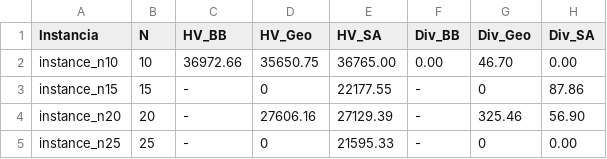
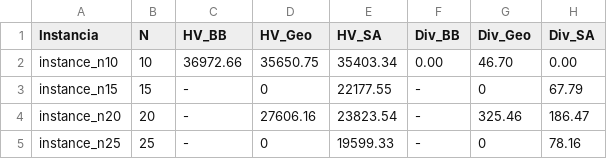
Before and after one commit to Intraqua/drone-routing, a CSV file: results/tables/calidad.csv, drawn as a sheet.

Commit message:
Update results, documentation, and add Windows batch script
Updated experimental results, graphs, and tables to reflect new benchmark data. Improved the README with clearer instructions for Windows users, including usage of a new run.bat script. Added .idea/vcs.xml for Git integration and introduced run.bat to simplify running, testing, and cleaning the project on Windows.

```diff
--- a/results/tables/calidad.csv
+++ b/results/tables/calidad.csv
@@ -1,5 +1,5 @@
 Instancia,N,HV_BB,HV_Geo,HV_SA,Div_BB,Div_Geo,Div_SA
-instance_n10,10,36972.66,35650.75,36765.00,0.00,46.70,0.00
-instance_n15,15,-,0,22177.55,-,0,87.86
-instance_n20,20,-,27606.16,27129.39,-,325.46,56.90
-instance_n25,25,-,0,21595.33,-,0,0.00
+instance_n10,10,36972.66,35650.75,35403.34,0.00,46.70,0.00
+instance_n15,15,-,0,22177.55,-,0,67.79
+instance_n20,20,-,27606.16,23823.54,-,325.46,186.47
+instance_n25,25,-,0,19599.33,-,0,78.16
```
Also changed, not shown: 9 other files.
